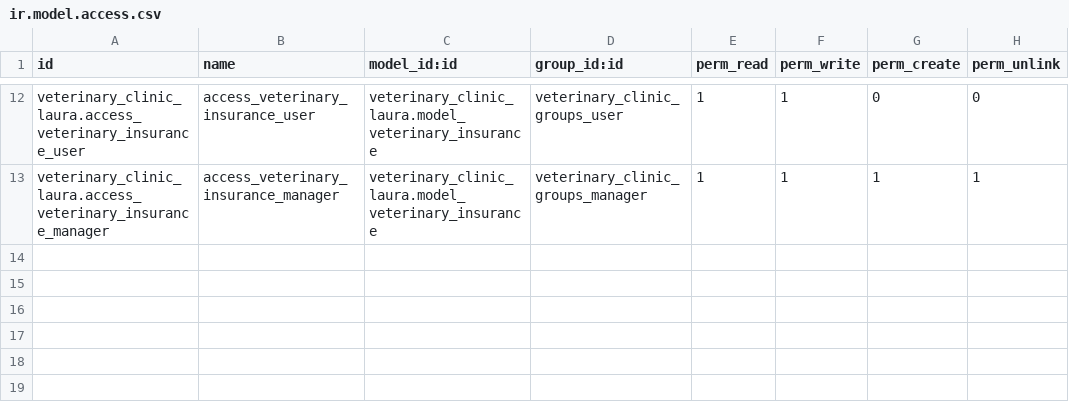
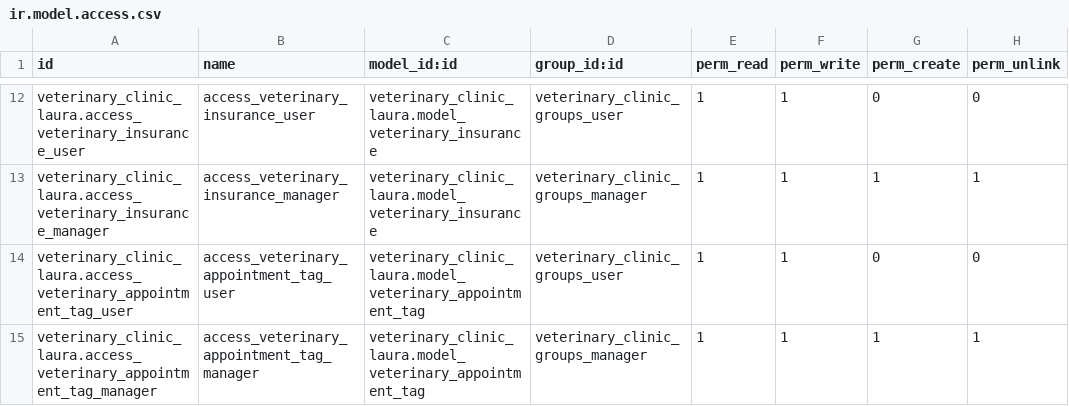
Before and after one commit to nachoserra-domatix/cursoaeodoo2024-2, a CSV file: veterinary_clinic_laura/security/ir.model.access.csv, drawn as a sheet; only a part is shown, gaps mark what is left out; the diff names each change by its address in the sheet, - before the commit and + after, or states it on an @@ line.

```diff
--- a/veterinary_clinic_laura/security/ir.model.access.csv
+++ b/veterinary_clinic_laura/security/ir.model.access.csv
+row 14: veterinary_clinic_laura.access_veterinary_appointment_tag_user | access_veterinary_appointment_tag_user | veterinary_clinic_laura.model_veterinary_appointment_tag | veterinary_clinic_groups_user | 1 | 1 | 0 | 0
+row 15: veterinary_clinic_laura.access_veterinary_appointment_tag_manager | access_veterinary_appointment_tag_manager | veterinary_clinic_laura.model_veterinary_appointment_tag | veterinary_clinic_groups_manager | 1 | 1 | 1 | 1
```
Also changed, not shown: 10 other files.
